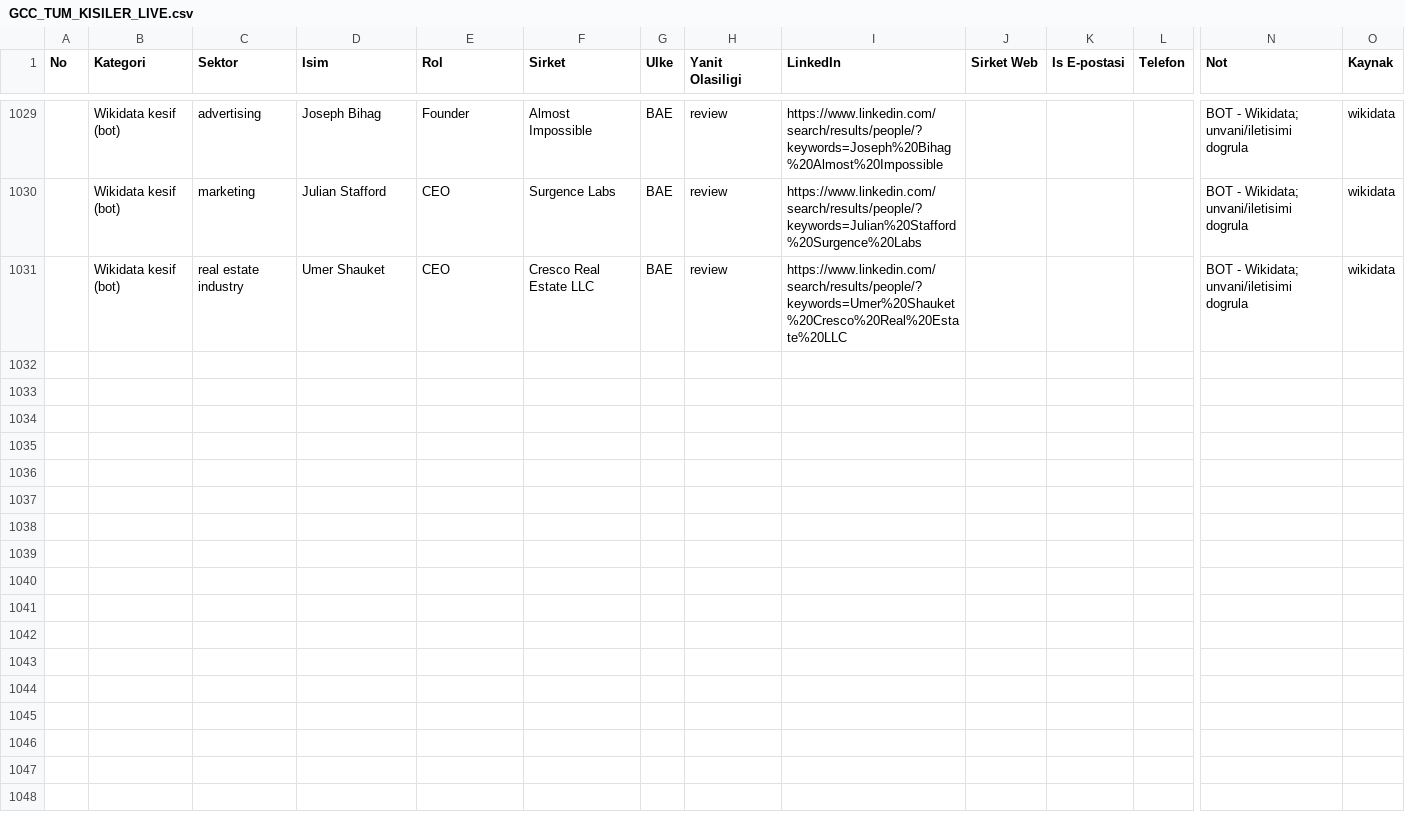
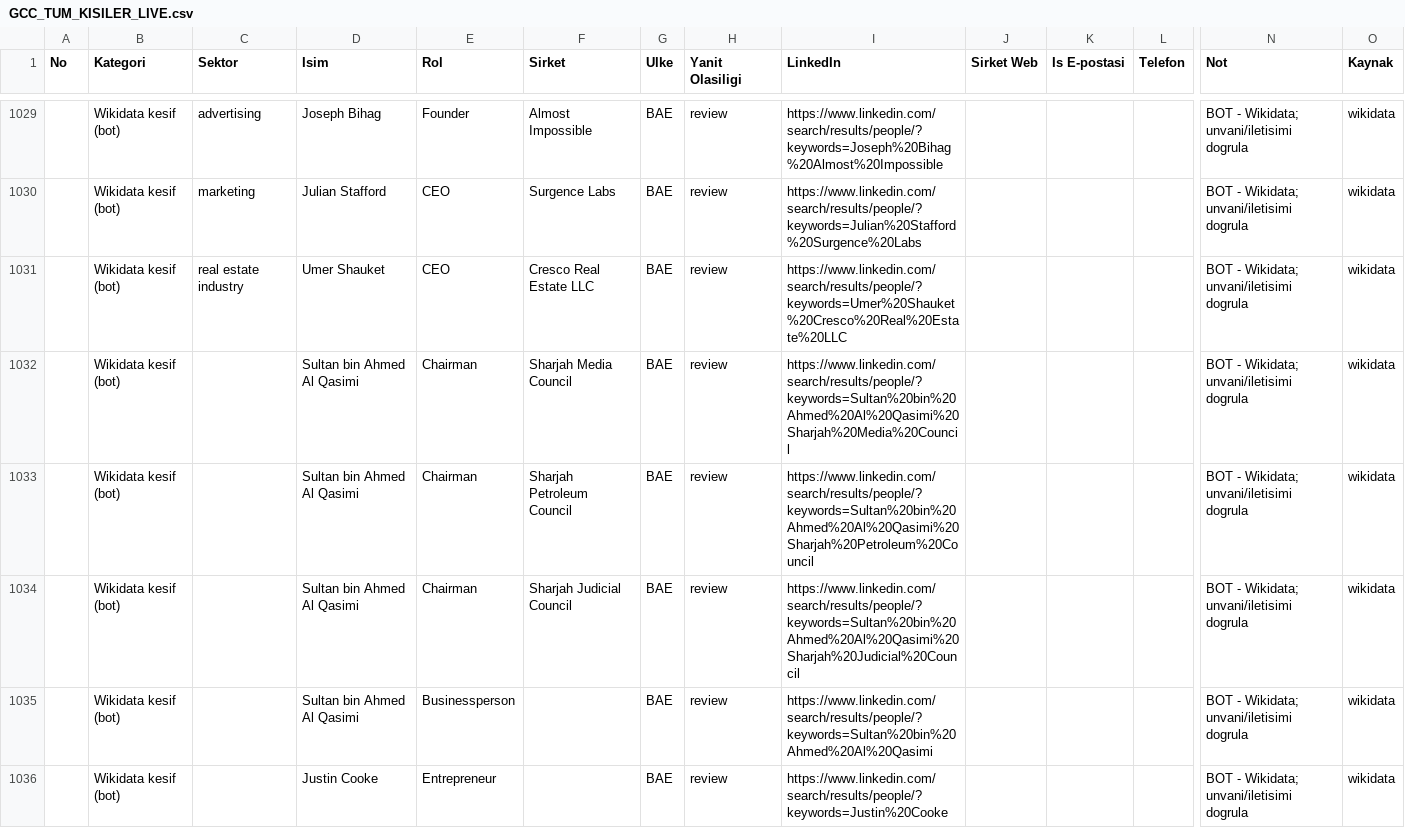
Before and after one commit to eslemsali99-eng/GCC-Lead-Finder-CRM-System, a CSV file: GCC_TUM_KISILER_LIVE.csv, drawn as a sheet; only a part is shown, gaps mark what is left out; rows hold the shown columns only; the diff names each change by its address in the sheet, - before the commit and + after, or states it on an @@ line.

```diff
--- a/GCC_TUM_KISILER_LIVE.csv
+++ b/GCC_TUM_KISILER_LIVE.csv
+row 1032:  | Wikidata kesif (bot) |  | Sultan bin Ahmed Al Qasimi | Chairman | Sharjah Media Council | BAE | review | https://www.linkedin.com/search/results/people/?keywords=Sultan%20bin%20Ahmed%20Al%20Qasimi%20Sharjah%20Media%20Council |  |  |  | BOT - Wikidata; unvani/iletisimi dogrula | wikidata
+row 1033:  | Wikidata kesif (bot) |  | Sultan bin Ahmed Al Qasimi | Chairman | Sharjah Petroleum Council | BAE | review | https://www.linkedin.com/search/results/people/?keywords=Sultan%20bin%20Ahmed%20Al%20Qasimi%20Sharjah%20Petroleum%20Council |  |  |  | BOT - Wikidata; unvani/iletisimi dogrula | wikidata
+row 1034:  | Wikidata kesif (bot) |  | Sultan bin Ahmed Al Qasimi | Chairman | Sharjah Judicial Council | BAE | review | https://www.linkedin.com/search/results/people/?keywords=Sultan%20bin%20Ahmed%20Al%20Qasimi%20Sharjah%20Judicial%20Council |  |  |  | BOT - Wikidata; unvani/iletisimi dogrula | wikidata
+row 1035:  | Wikidata kesif (bot) |  | Sultan bin Ahmed Al Qasimi | Businessperson |  | BAE | review | https://www.linkedin.com/search/results/people/?keywords=Sultan%20bin%20Ahmed%20Al%20Qasimi |  |  |  | BOT - Wikidata; unvani/iletisimi dogrula | wikidata
+row 1036:  | Wikidata kesif (bot) |  | Justin Cooke | Entrepreneur |  | BAE | review | https://www.linkedin.com/search/results/people/?keywords=Justin%20Cooke |  |  |  | BOT - Wikidata; unvani/iletisimi dogrula | wikidata
```
Also changed, not shown: 2 other files.
